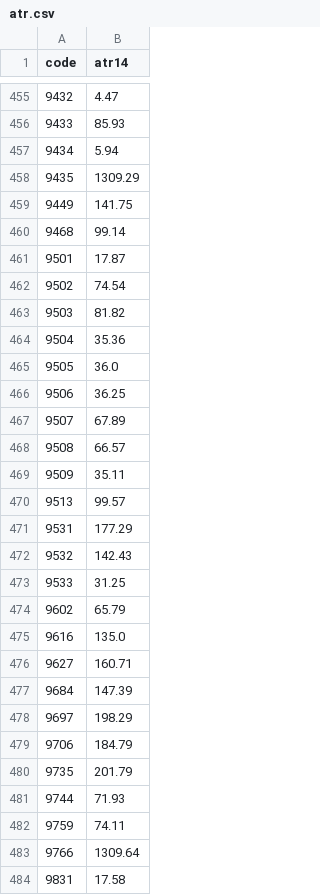
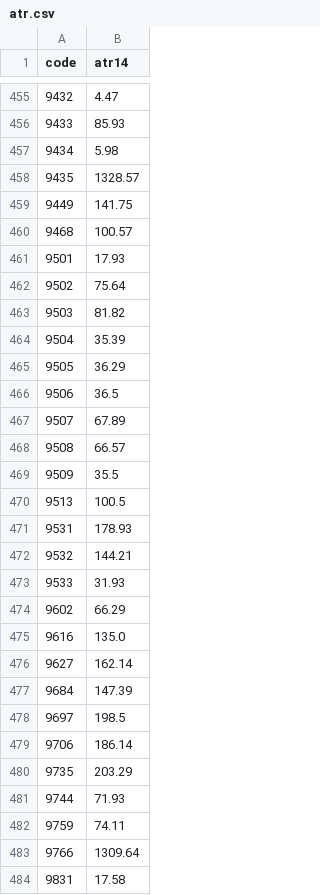
Before and after one commit to yoshiknz-sys/tmap-k7x9, a CSV file: atr.csv, drawn as a sheet; only a part is shown, gaps mark what is left out; the diff covers the shown part only.

Commit message:
update atr

```diff
--- a/atr.csv
+++ b/atr.csv
@@ -456,26 +456,26 @@ code,atr14
 9433,85.93
-9434,5.94
-9435,1309.29
+9434,5.98
+9435,1328.57
 9449,141.75
-9468,99.14
-9501,17.87
-9502,74.54
+9468,100.57
+9501,17.93
+9502,75.64
 9503,81.82
-9504,35.36
-9505,36.0
-9506,36.25
+9504,35.39
+9505,36.29
+9506,36.5
 9507,67.89
 9508,66.57
-9509,35.11
-9513,99.57
-9531,177.29
-9532,142.43
-9533,31.25
-9602,65.79
+9509,35.5
+9513,100.5
+9531,178.93
+9532,144.21
+9533,31.93
+9602,66.29
 9616,135.0
-9627,160.71
+9627,162.14
 9684,147.39
-9697,198.29
-9706,184.79
-9735,201.79
+9697,198.5
+9706,186.14
+9735,203.29
 9744,71.93
```
Also changed, not shown: 147 edited cells elsewhere in this file.
